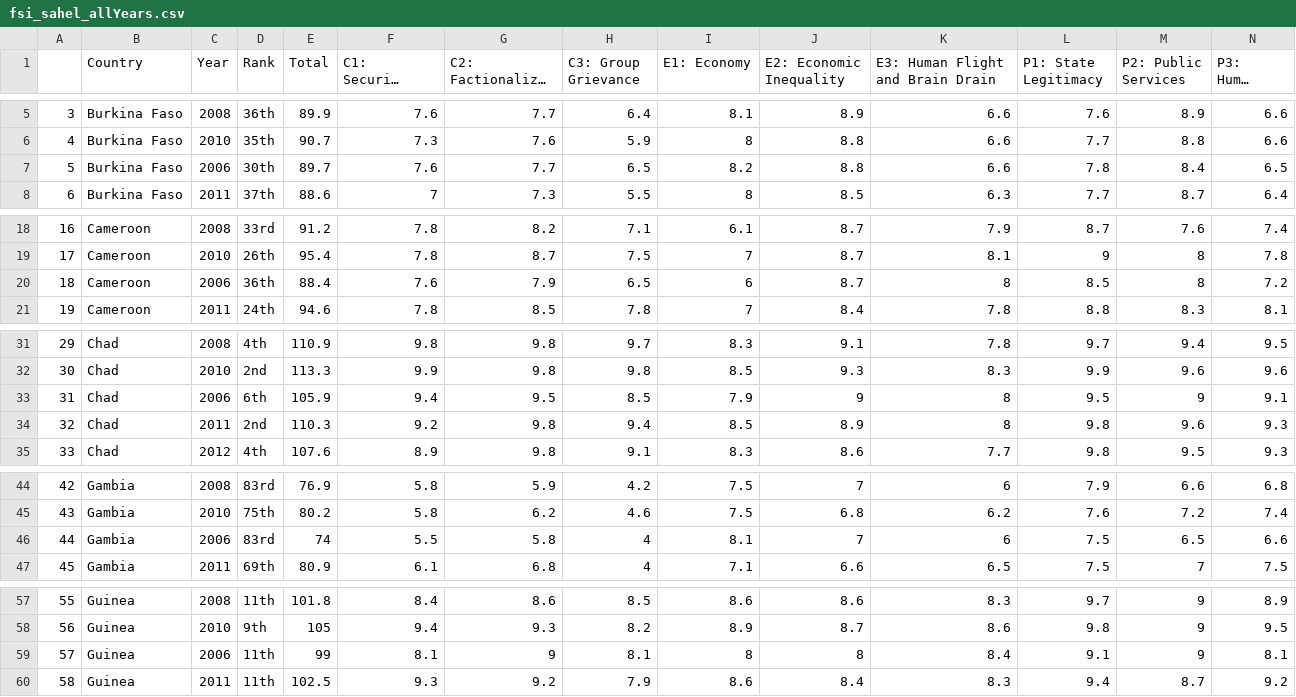
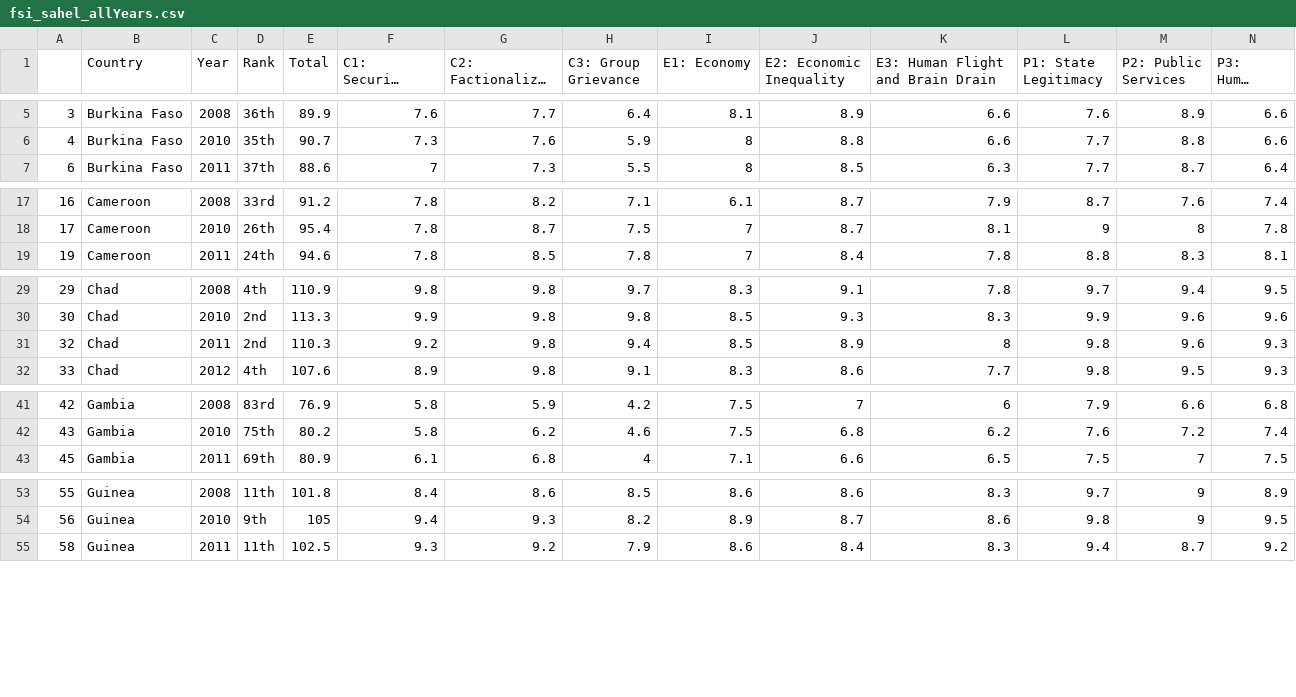
Before and after one commit to wolfm2/thesis, a CSV file: Sahel/data/FSI/fsi_sahel_allYears.csv, drawn as a sheet; only a part is shown, gaps mark what is left out; long unchanged cells end in …; rows hold the shown columns only; the diff covers the shown part only; the diff names each change by its address in the sheet, - before the commit and + after, or states it on an @@ line.

```diff
--- a/Sahel/data/FSI/fsi_sahel_allYears.csv
+++ b/Sahel/data/FSI/fsi_sahel_allYears.csv
-row 7: 5 | Burkina Faso | 2006 | 30th | 89.7 | 7.6 | 7.7 | 6.5 | 8.2 | 8.8 | 6.6 | 7.8 | 8.4 | 6.5
-row 20: 18 | Cameroon | 2006 | 36th | 88.4 | 7.6 | 7.9 | 6.5 | 6 | 8.7 | 8 | 8.5 | 8 | 7.2
-row 33: 31 | Chad | 2006 | 6th | 105.9 | 9.4 | 9.5 | 8.5 | 7.9 | 9 | 8 | 9.5 | 9 | 9.1
-row 46: 44 | Gambia | 2006 | 83rd | 74 | 5.5 | 5.8 | 4 | 8.1 | 7 | 6 | 7.5 | 6.5 | 6.6
-row 59: 57 | Guinea | 2006 | 11th | 99 | 8.1 | 9 | 8.1 | 8 | 8 | 8.4 | 9.1 | 9 | 8.1
```
Also changed, not shown: 2 removed rows elsewhere in this file, 13 other files.
